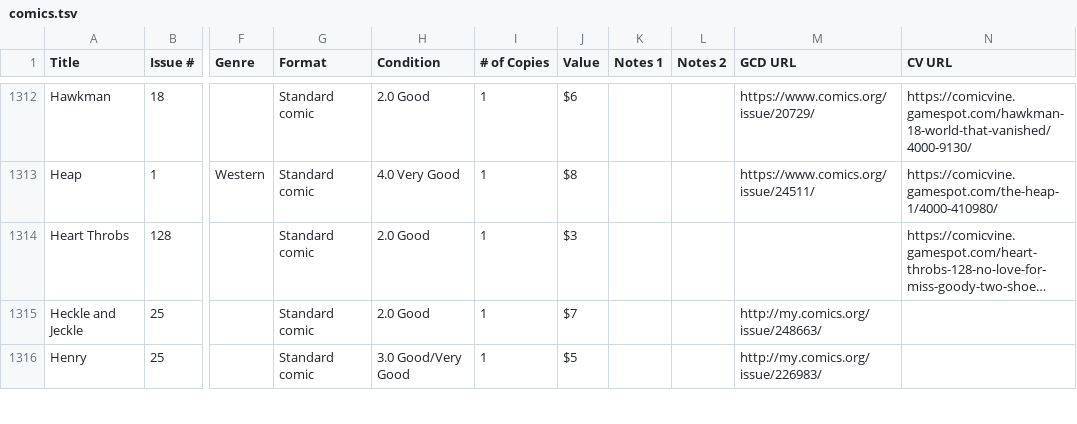
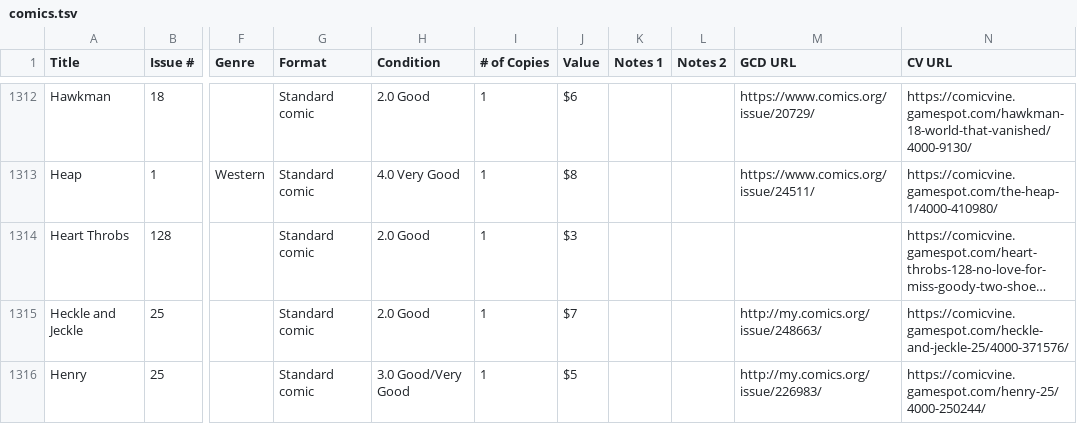
Before and after one commit to aarontheman/comics, a TSV file: data/comics.tsv, drawn as a sheet; only a part is shown, gaps mark what is left out; long unchanged cells end in …; the diff covers the shown part only; the diff names each change by its address in the sheet, - before the commit and + after, or states it on an @@ line.

```diff
--- a/data/comics.tsv
+++ b/data/comics.tsv
-N1315 (CV URL): (empty)
+N1315 (CV URL): https://comicvine.gamespot.com/heckle-and-jeckle-25/4000-371576/
-N1316 (CV URL): (empty)
+N1316 (CV URL): https://comicvine.gamespot.com/henry-25/4000-250244/
```
Also changed, not shown: 25 edited cells elsewhere in this file, 10 other files.
